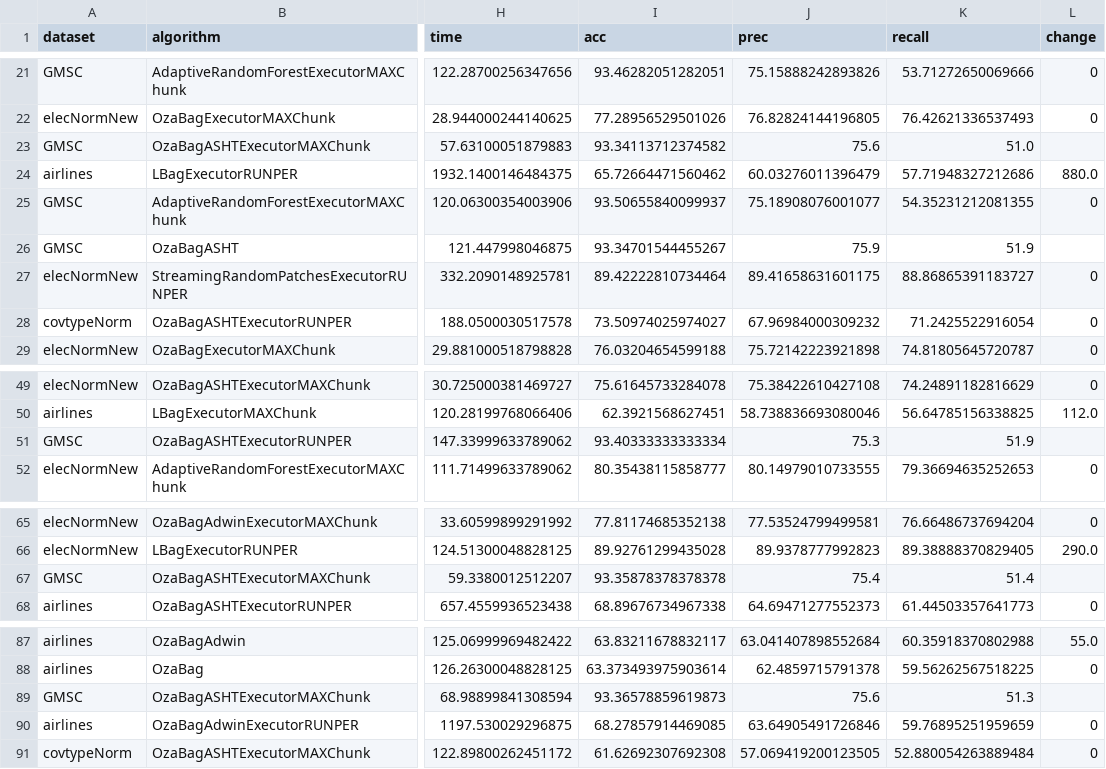
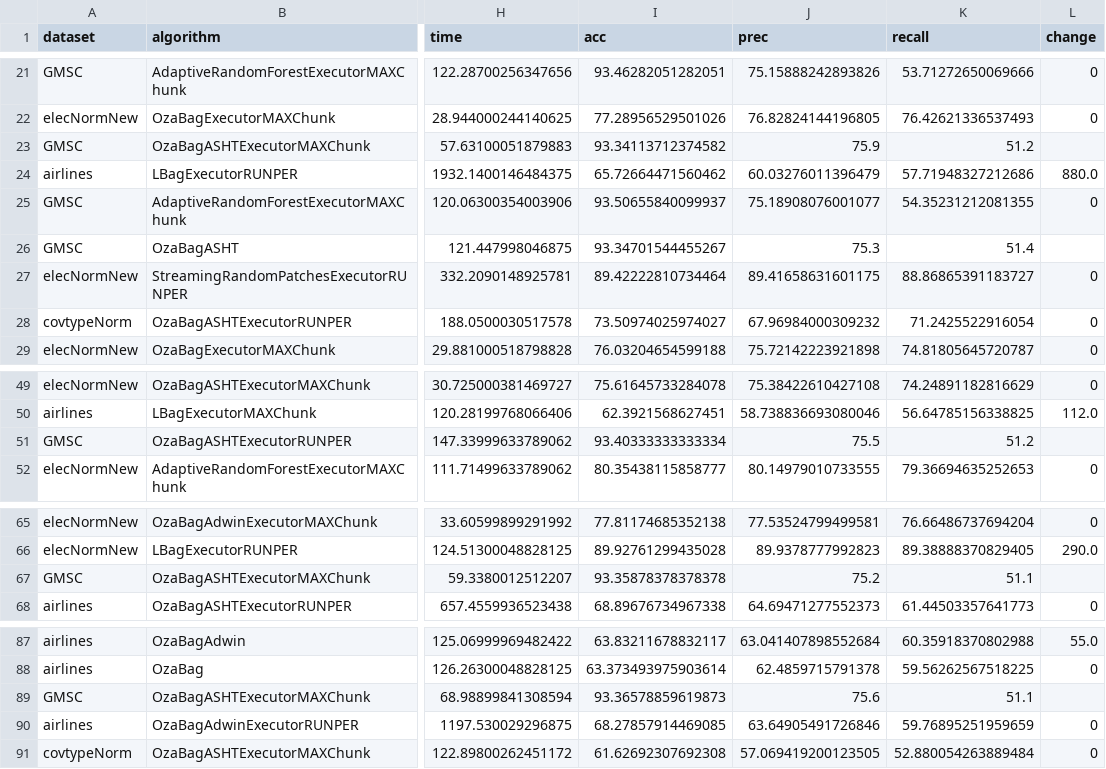
Before and after one commit to HPCSys-Lab/tecnhiques-reduce-consumption-energy, a CSV file: parsed_csvs/pi-600x600-get_rates.csv, drawn as a sheet; only a part is shown, gaps mark what is left out; the diff names each change by its address in the sheet, - before the commit and + after, or states it on an @@ line.

Commit message:
Update notebook to analisys data

```diff
--- a/parsed_csvs/pi-600x600-get_rates.csv
+++ b/parsed_csvs/pi-600x600-get_rates.csv
-J23 (prec): 75.6
+J23 (prec): 75.9
-K23 (recall): 51.0
+K23 (recall): 51.2
-J26 (prec): 75.9
+J26 (prec): 75.3
-K26 (recall): 51.9
+K26 (recall): 51.4
-J51 (prec): 75.3
+J51 (prec): 75.5
-K51 (recall): 51.9
+K51 (recall): 51.2
-J67 (prec): 75.4
+J67 (prec): 75.2
-K67 (recall): 51.4
+K67 (recall): 51.1
-K89 (recall): 51.3
+K89 (recall): 51.1
```
Also changed, not shown: 16 other files.
